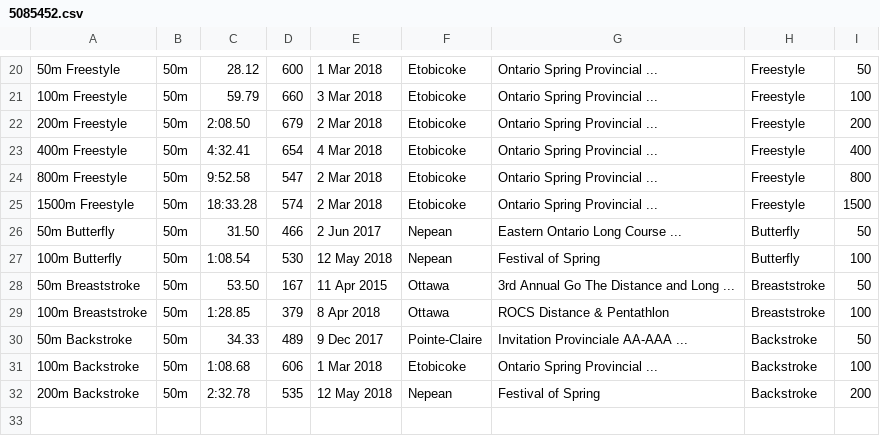
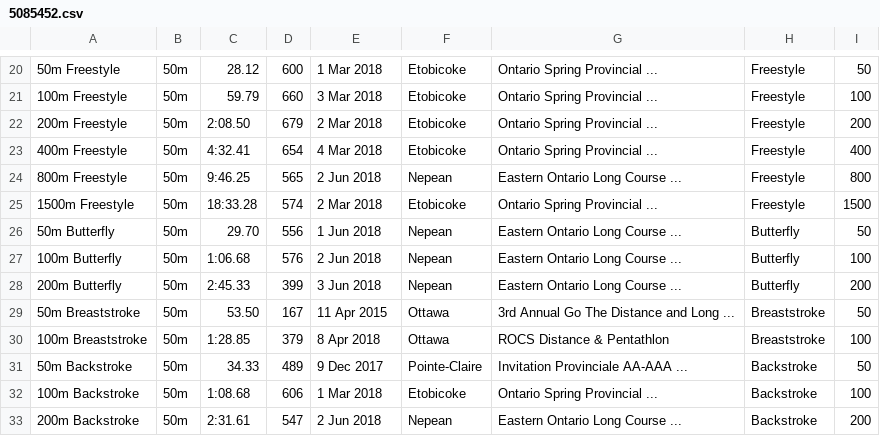
Before and after one commit to Subject2Risk/swim-report, a CSV file: swim-data/5085452.csv, drawn as a sheet; only a part is shown, gaps mark what is left out.

Commit message:
2018 Eastern Ontario Long Course Regional.

```diff
--- a/swim-data/5085452.csv
+++ b/swim-data/5085452.csv
@@ -23,6 +23,7 @@
 400m Freestyle,50m,4:32.41,654,4 Mar 2018,Etobicoke,Ontario Spring Provincial ...,Freestyle,400
-800m Freestyle,50m,9:52.58,547,2 Mar 2018,Etobicoke,Ontario Spring Provincial ...,Freestyle,800
+800m Freestyle,50m,9:46.25,565,2 Jun 2018,Nepean,Eastern Ontario Long Course ...,Freestyle,800
 1500m Freestyle,50m,18:33.28,574,2 Mar 2018,Etobicoke,Ontario Spring Provincial ...,Freestyle,1500
-50m Butterfly,50m,31.50,466,2 Jun 2017,Nepean,Eastern Ontario Long Course ...,Butterfly,50
-100m Butterfly,50m,1:08.54,530,12 May 2018,Nepean,Festival of Spring,Butterfly,100
+50m Butterfly,50m,29.70,556,1 Jun 2018,Nepean,Eastern Ontario Long Course ...,Butterfly,50
+100m Butterfly,50m,1:06.68,576,2 Jun 2018,Nepean,Eastern Ontario Long Course ...,Butterfly,100
+200m Butterfly,50m,2:45.33,399,3 Jun 2018,Nepean,Eastern Ontario Long Course ...,Butterfly,200
 50m Breaststroke,50m,53.50,167,11 Apr 2015,Ottawa,3rd Annual Go The Distance and Long ...,Breaststroke,50
@@ -31,2 +32,2 @@
 100m Backstroke,50m,1:08.68,606,1 Mar 2018,Etobicoke,Ontario Spring Provincial ...,Backstroke,100
-200m Backstroke,50m,2:32.78,535,12 May 2018,Nepean,Festival of Spring,Backstroke,200
+200m Backstroke,50m,2:31.61,547,2 Jun 2018,Nepean,Eastern Ontario Long Course ...,Backstroke,200
```
Also changed, not shown: swim-data/4607632.csv, swim-data/4686926.csv, 15 other files.
